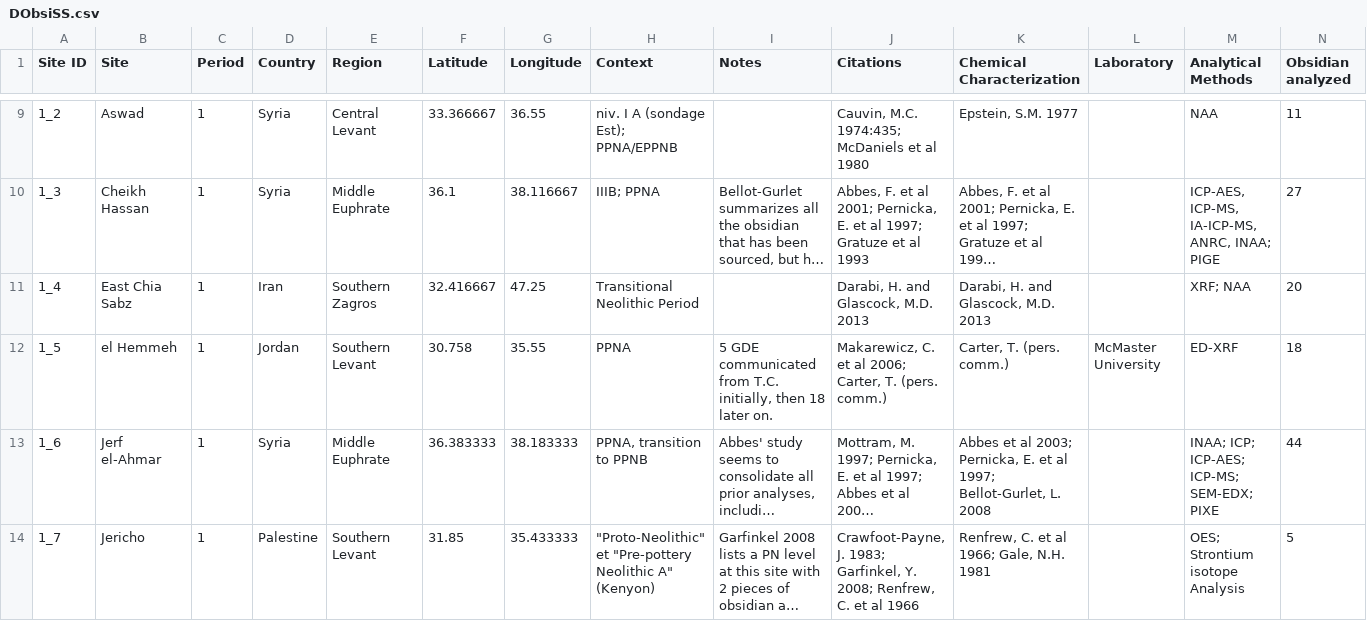
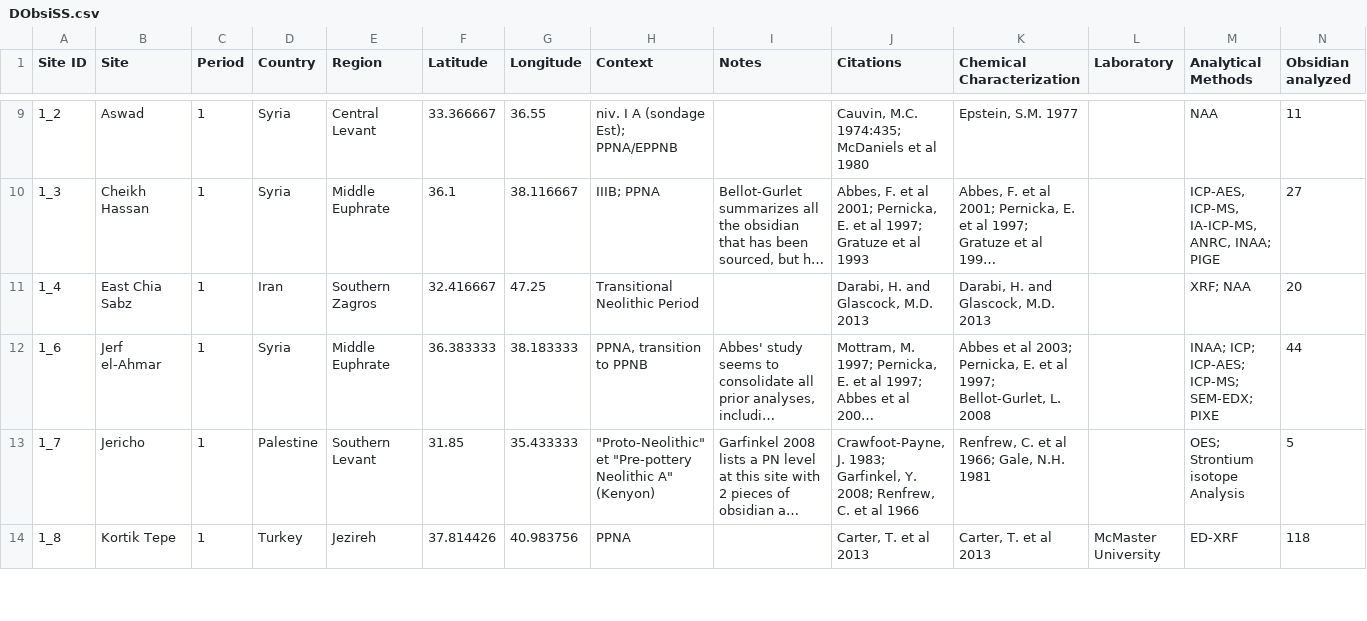
Before and after one commit to zackbatist/DObsiSS, a CSV file: DObsiSS.csv, drawn as a sheet; only a part is shown, gaps mark what is left out; the shorter side is filled out with more unchanged rows; long unchanged cells end in …; rows hold the shown columns only; the diff covers the shown part only; the diff names each change by its address in the sheet, - before the commit and + after, or states it on an @@ line.

```diff
--- a/DObsiSS.csv
+++ b/DObsiSS.csv
-row 12: 1_5 | el Hemmeh | 1 | Jordan | Southern Levant | 30.758 | 35.55 | PPNA | 5 GDE communicated from T.C. initially, then 18 later on. | Makarewicz, C. et al 2006; Carter, T. (pers. comm.) | Carter, T. (pers. comm.) | McMaster University | ED-XRF | 18
```
Also changed, not shown: 3 removed rows elsewhere in this file, 1 other file.
